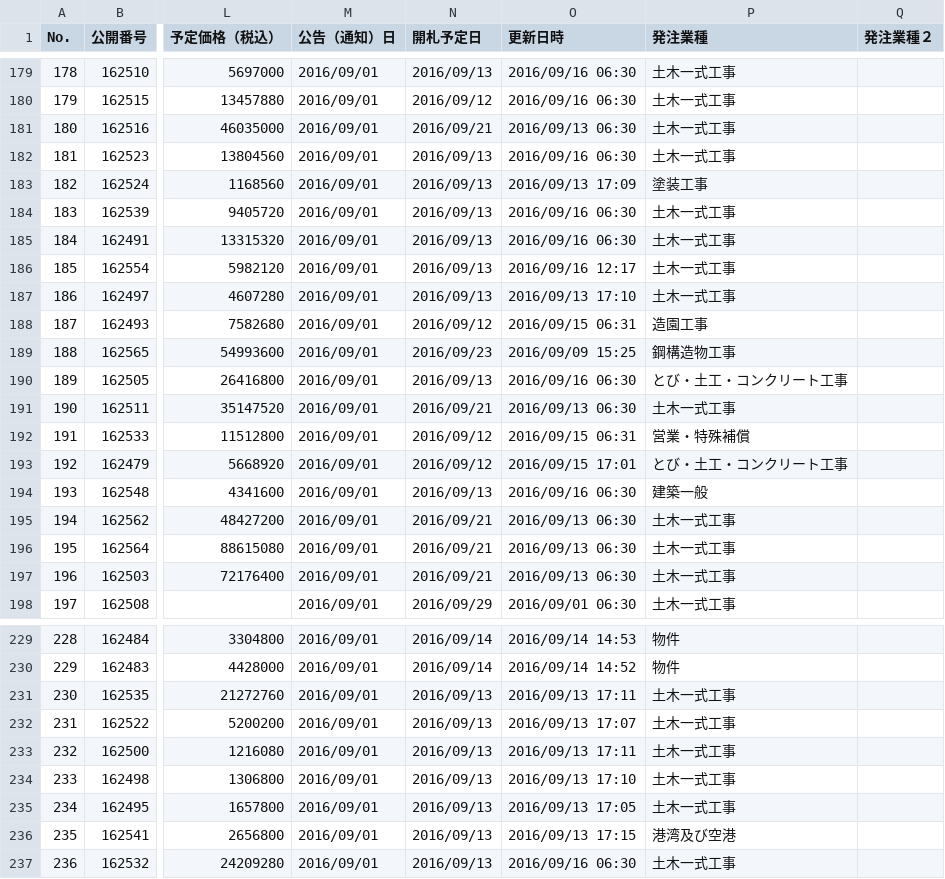
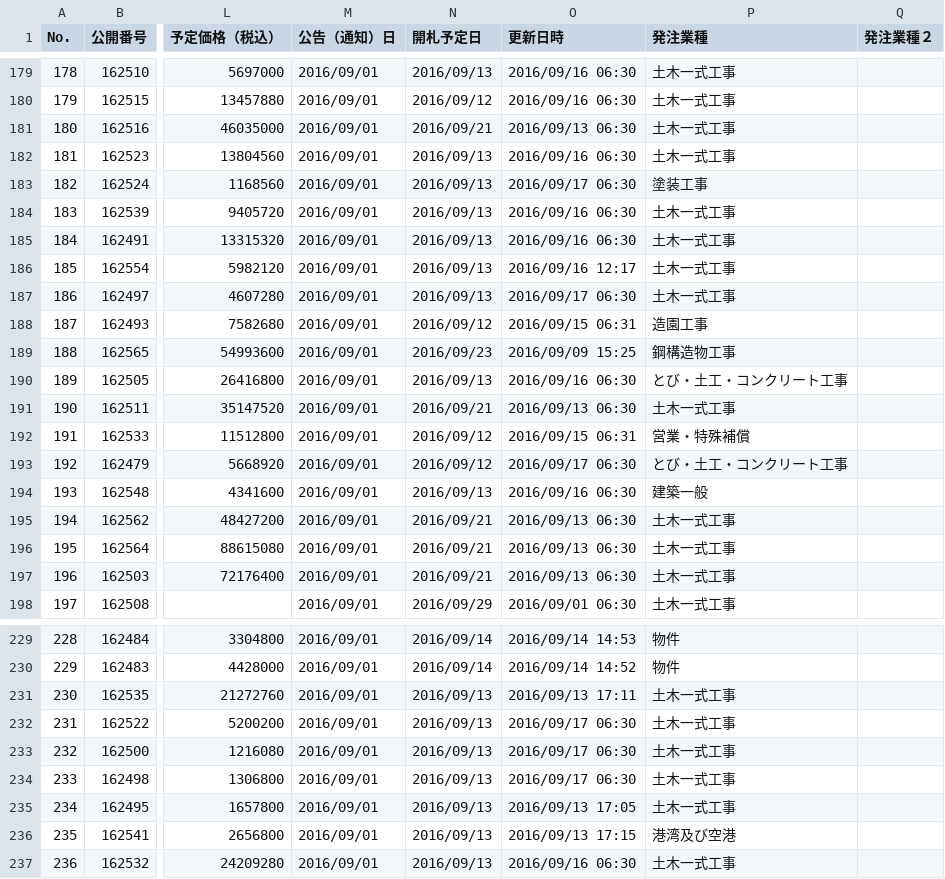
Before and after one commit to wakayama-pref-org/bid_information_system, a CSV file: CSV/bid_information_system.csv, drawn as a sheet; only a part is shown, gaps mark what is left out; the diff names each change by its address in the sheet, - before the commit and + after, or states it on an @@ line.

```diff
--- a/CSV/bid_information_system.csv
+++ b/CSV/bid_information_system.csv
-O183 (更新日時): 2016/09/13 17:09
+O183 (更新日時): 2016/09/17 06:30
-O187 (更新日時): 2016/09/13 17:10
+O187 (更新日時): 2016/09/17 06:30
-O193 (更新日時): 2016/09/15 17:01
+O193 (更新日時): 2016/09/17 06:30
-O232 (更新日時): 2016/09/13 17:07
+O232 (更新日時): 2016/09/17 06:30
-O233 (更新日時): 2016/09/13 17:11
+O233 (更新日時): 2016/09/17 06:30
-O234 (更新日時): 2016/09/13 17:10
+O234 (更新日時): 2016/09/17 06:30
```
Also changed, not shown: 1 other file.
